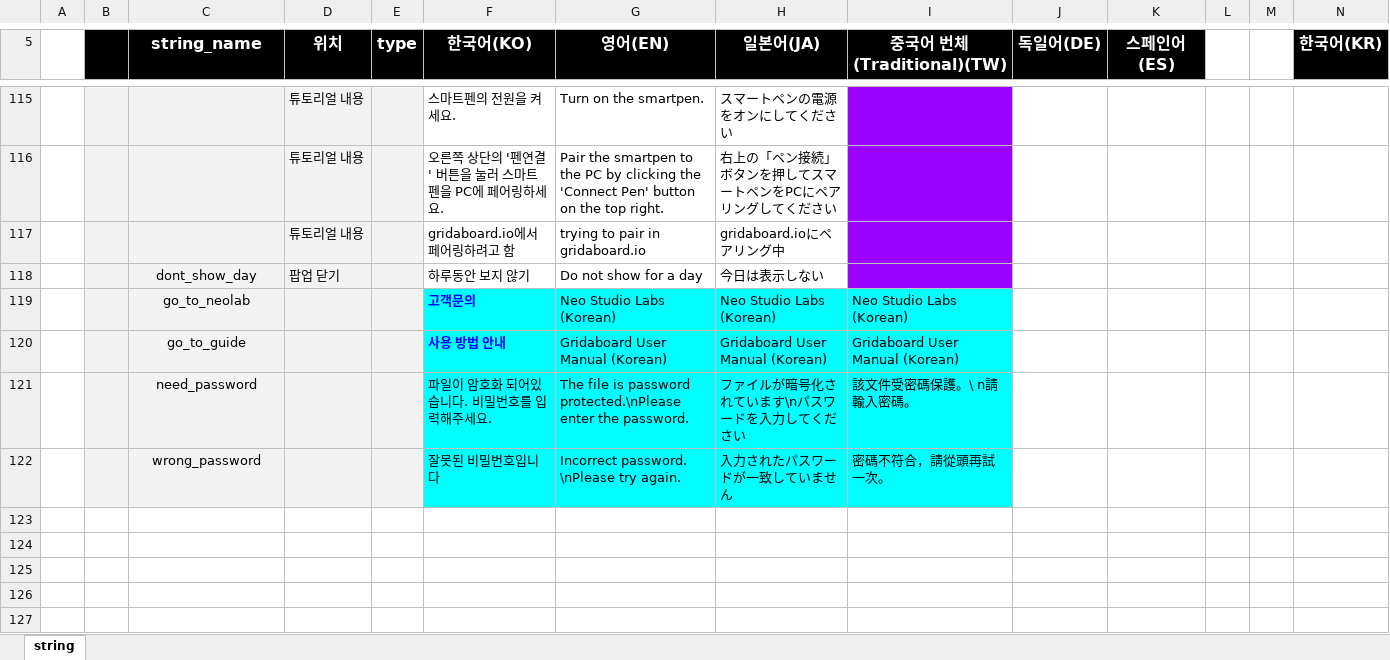
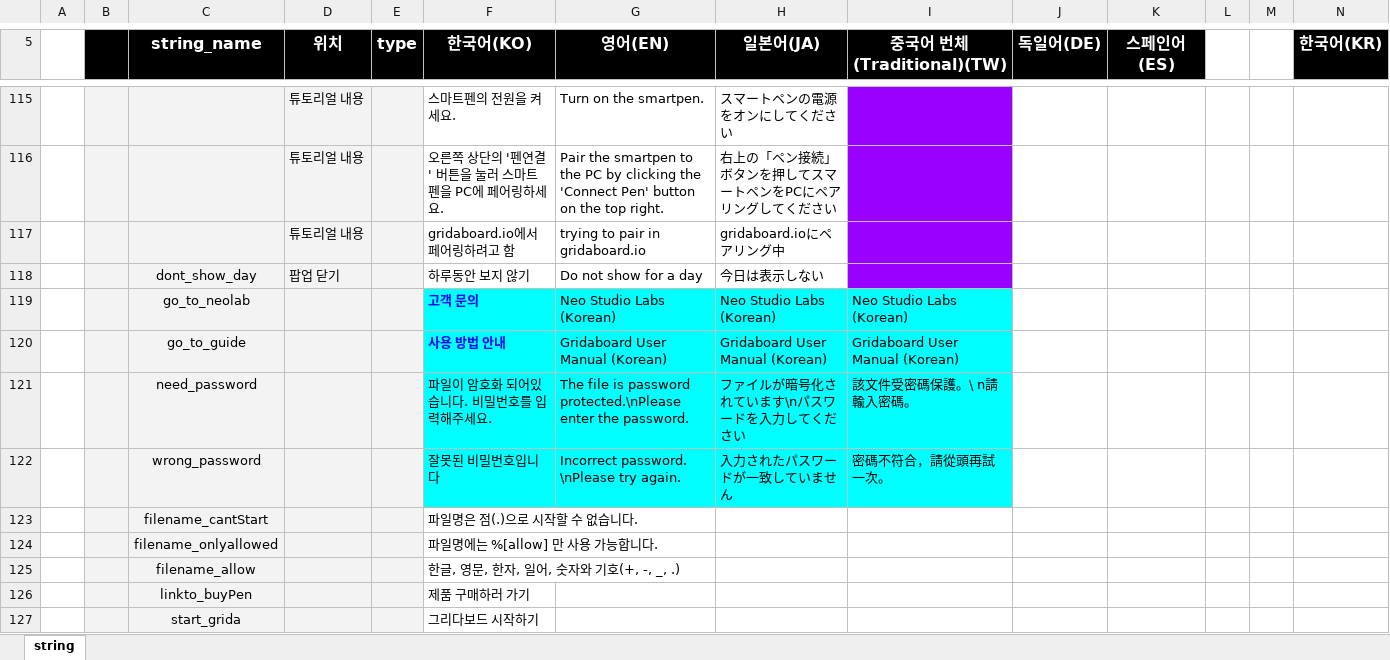
Before and after one commit to ImNoahDev/GridaBoard2, an Excel workbook: src/GridaBoard/language/textData.xlsx, sheet string, drawn as a sheet; only a part is shown, gaps mark what is left out; values as stored, in another font and other column widths than the file's, no borders; charts and pictures not drawn; rows hold the shown columns only; the diff names each change by its address in the sheet, - before the commit and + after, or states it on an @@ line.

```diff
--- a/src/GridaBoard/language/textData.xlsx (sheet string)
+++ b/src/GridaBoard/language/textData.xlsx (sheet string)
-F119 (한국어(KO)): 고객문의
+F119 (한국어(KO)): 고객 문의
+row 123:  |  | filename_cantStart |  |  | 파일명은 점(.)으로 시작할 수 없습니다.
+row 124:  |  | filename_onlyallowed |  |  | 파일명에는 %[allow] 만 사용 가능합니다.
+row 125:  |  | filename_allow |  |  | 한글, 영문, 한자, 일어, 숫자와 기호(+, -, _, .)
+row 126:  |  | linkto_buyPen |  |  | 제품 구매하러 가기
+row 127:  |  | start_grida |  |  | 그리다보드 시작하기
```
Also changed, not shown: 5 other files.
